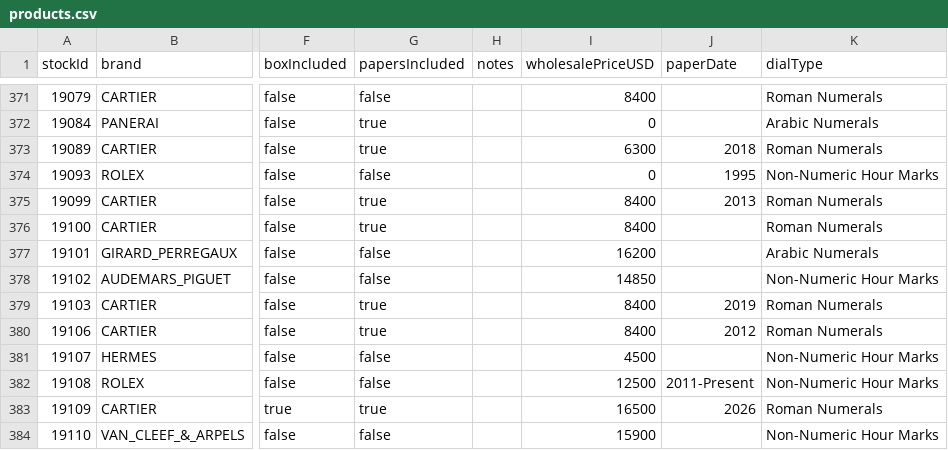
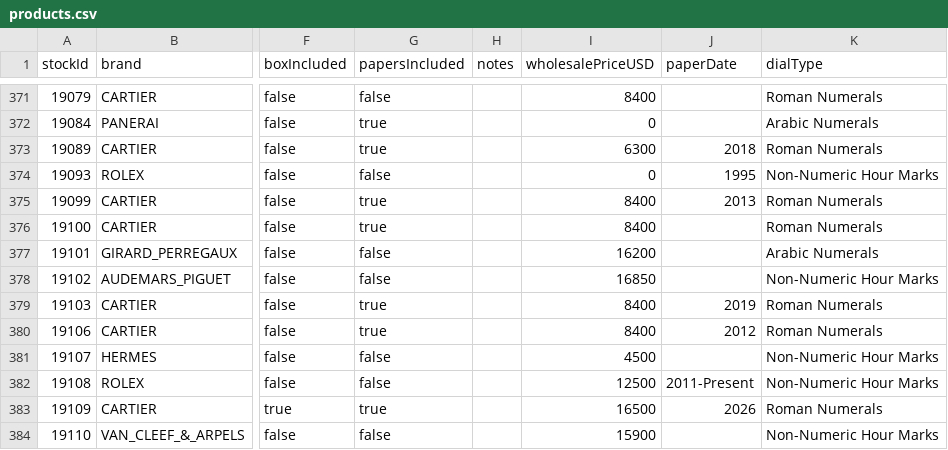
Before and after one commit to swissmadecorp/swissmadecorp-repo, a CSV file: public/uploads/products.csv, drawn as a sheet; only a part is shown, gaps mark what is left out; the diff names each change by its address in the sheet, - before the commit and + after, or states it on an @@ line.

Commit message:
Auto-commit 2026-10-05 15:00

```diff
--- a/public/uploads/products.csv
+++ b/public/uploads/products.csv
-I378 (wholesalePriceUSD): 14850
+I378 (wholesalePriceUSD): 16850
```
